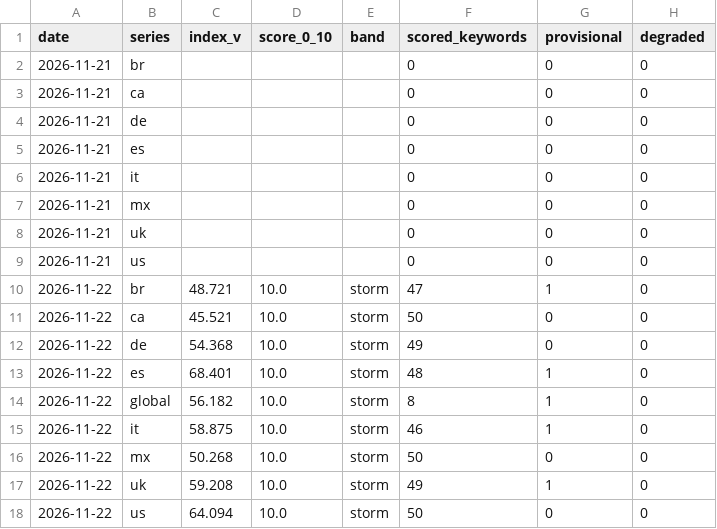
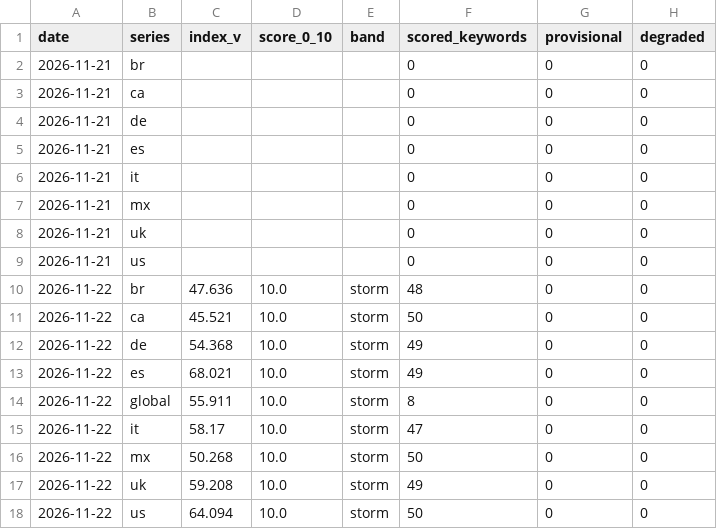
Before and after one commit to shubyyo/igaming-serp-tracker, a CSV file: site/igaming-serp-volatility/data/index.csv, drawn as a sheet.

```diff
--- a/site/igaming-serp-volatility/data/index.csv
+++ b/site/igaming-serp-volatility/data/index.csv
@@ -9,10 +9,10 @@ date,series,index_v,score_0_10,band,scored_keywords,provisional,degraded
 2026-11-21,us,,,,0,0,0
-2026-11-22,br,48.721,10.0,storm,47,1,0
+2026-11-22,br,47.636,10.0,storm,48,0,0
 2026-11-22,ca,45.521,10.0,storm,50,0,0
 2026-11-22,de,54.368,10.0,storm,49,0,0
-2026-11-22,es,68.401,10.0,storm,48,1,0
-2026-11-22,global,56.182,10.0,storm,8,1,0
-2026-11-22,it,58.875,10.0,storm,46,1,0
+2026-11-22,es,68.021,10.0,storm,49,0,0
+2026-11-22,global,55.911,10.0,storm,8,0,0
+2026-11-22,it,58.17,10.0,storm,47,0,0
 2026-11-22,mx,50.268,10.0,storm,50,0,0
-2026-11-22,uk,59.208,10.0,storm,49,1,0
+2026-11-22,uk,59.208,10.0,storm,49,0,0
 2026-11-22,us,64.094,10.0,storm,50,0,0
```
Also changed, not shown: 8 other files.
